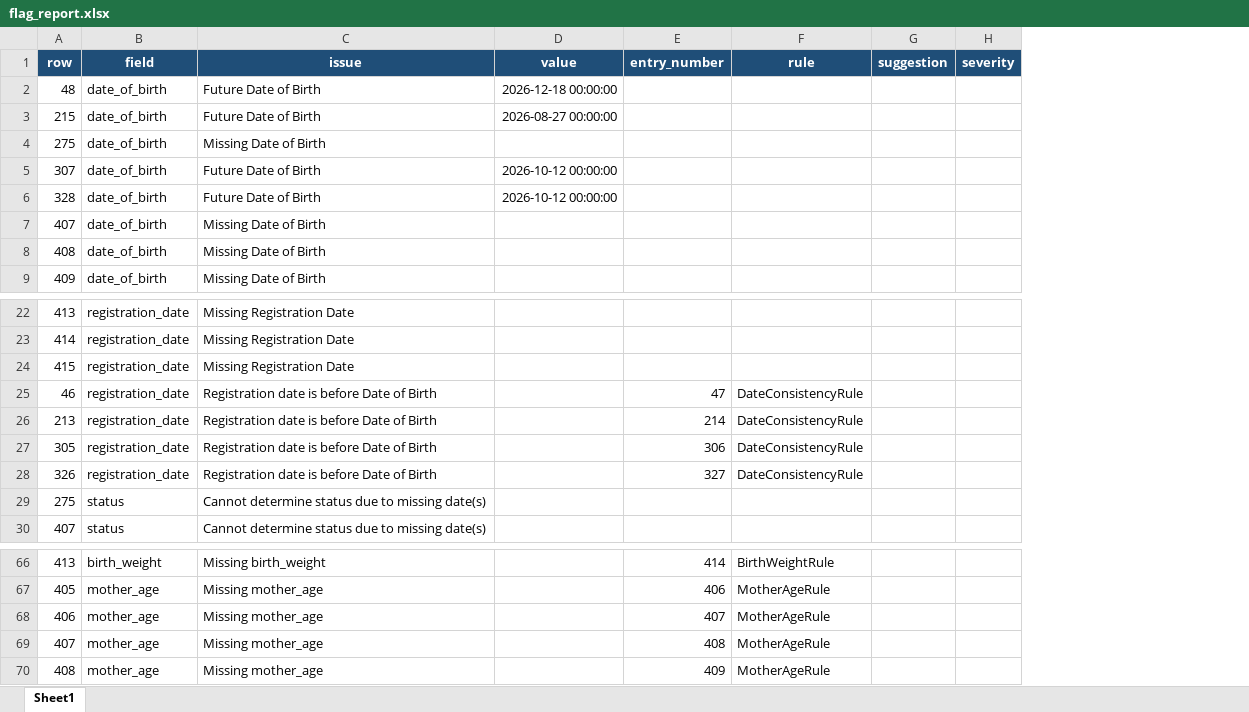
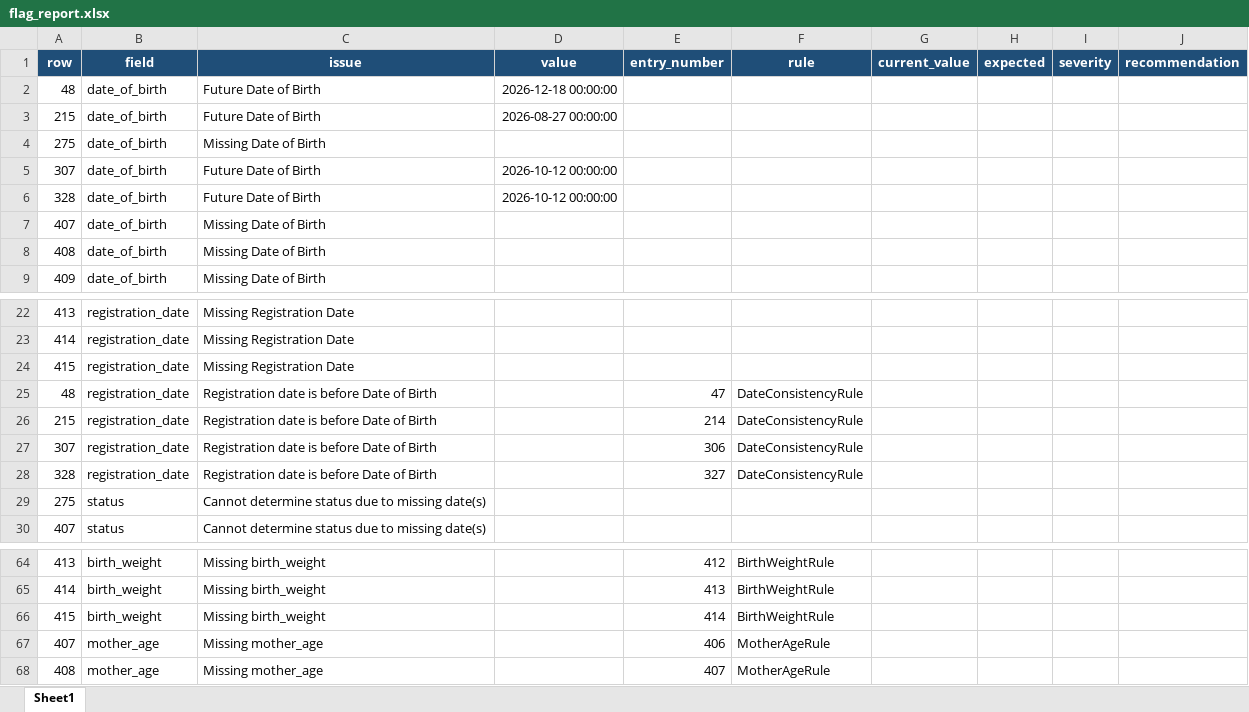
Before and after one commit to Bennyaks/CRDQE, an Excel workbook: data/output/flags/flag_report.xlsx, sheet Sheet1, drawn as a sheet; only a part is shown, gaps mark what is left out; values as stored, in another font and other column widths than the file's, no borders; removed rows and columns are numbered as before the commit, all else as after; the diff covers the shown part only; the diff names each change by its address in the sheet, - before the commit and + after, or states it on an @@ line.

```diff
--- a/data/output/flags/flag_report.xlsx (sheet Sheet1)
+++ b/data/output/flags/flag_report.xlsx (sheet Sheet1)
-column G (suggestion), empty
+column G (current_value), empty
+column H (expected), empty
+column J (recommendation), empty
-A25 (row): 46
+A25 (row): 48
-A26 (row): 213
+A26 (row): 215
-A27 (row): 305
+A27 (row): 307
-A28 (row): 326
+A28 (row): 328
-E64 (entry_number): 414
+E64 (entry_number): 412
-row 67: 405 | mother_age | Missing mother_age |  | 406 | MotherAgeRule
-row 68: 406 | mother_age | Missing mother_age |  | 407 | MotherAgeRule
+row 65: 414 | birth_weight | Missing birth_weight |  | 413 | BirthWeightRule
+row 66: 415 | birth_weight | Missing birth_weight |  | 414 | BirthWeightRule
-E67 (entry_number): 408
+E67 (entry_number): 406
-E68 (entry_number): 409
+E68 (entry_number): 407
```
Also changed, not shown: other rows of this sheet, data/output/cleaned/cleaned_data.xlsx, data/output/summaries/summary_report.xlsx, 11 other files.
